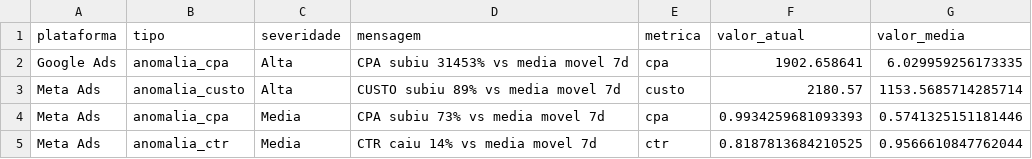
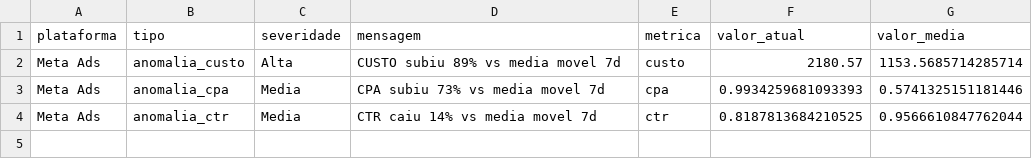
Before and after one commit to carlosgravi/dashboard-media-monitoring, a CSV file: Dados/Consolidado/alertas.csv, drawn as a sheet.

```diff
--- a/Dados/Consolidado/alertas.csv
+++ b/Dados/Consolidado/alertas.csv
@@ -1,3 +1,2 @@
 plataforma,tipo,severidade,mensagem,metrica,valor_atual,valor_media
-Google Ads,anomalia_cpa,Alta,CPA subiu 31453% vs media movel 7d,cpa,1902.658641,6.029959256173335
 Meta Ads,anomalia_custo,Alta,CUSTO subiu 89% vs media movel 7d,custo,2180.57,1153.5685714285714
```
Also changed, not shown: Dados/Google_Ads/alcance_frequencia.csv, Dados/Google_Ads/conversion_actions.csv, 44 other files.
